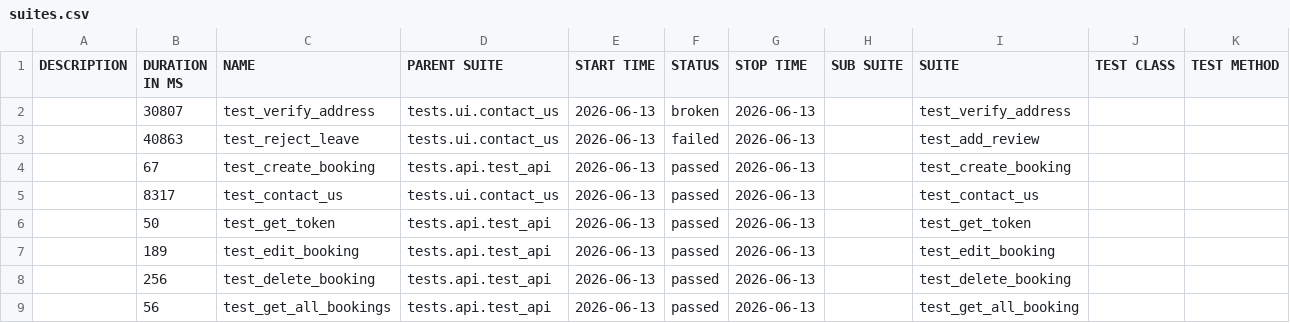
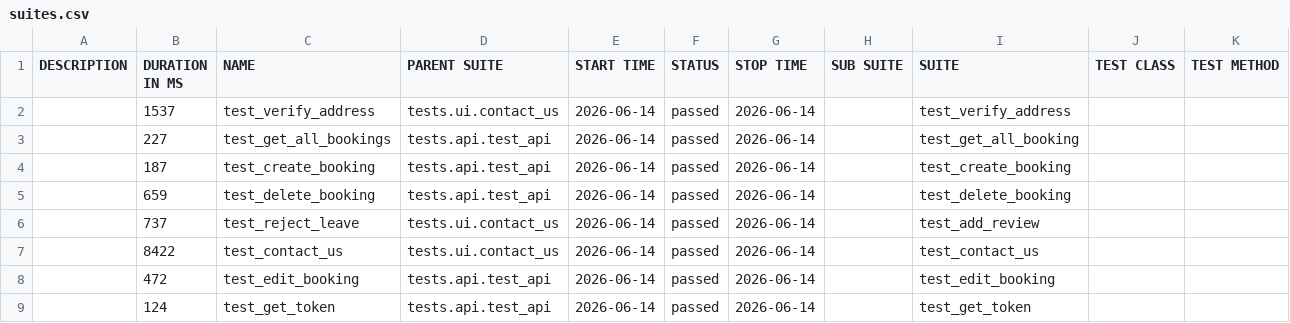
Before and after one commit to LuisVu99/Demo_for_CI_CD, a CSV file: data/suites.csv, drawn as a sheet.

```diff
--- a/data/suites.csv
+++ b/data/suites.csv
@@ -1,9 +1,9 @@
 "DESCRIPTION","DURATION IN MS","NAME","PARENT SUITE","START TIME","STATUS","STOP TIME","SUB SUITE","SUITE","TEST CLASS","TEST METHOD"
-"","30807","test_verify_address","tests.ui.contact_us","2026-06-13","broken","2026-06-13","","test_verify_address","",""
-"","40863","test_reject_leave","tests.ui.contact_us","2026-06-13","failed","2026-06-13","","test_add_review","",""
-"","67","test_create_booking","tests.api.test_api","2026-06-13","passed","2026-06-13","","test_create_booking","",""
-"","8317","test_contact_us","tests.ui.contact_us","2026-06-13","passed","2026-06-13","","test_contact_us","",""
-"","50","test_get_token","tests.api.test_api","2026-06-13","passed","2026-06-13","","test_get_token","",""
-"","189","test_edit_booking","tests.api.test_api","2026-06-13","passed","2026-06-13","","test_edit_booking","",""
-"","256","test_delete_booking","tests.api.test_api","2026-06-13","passed","2026-06-13","","test_delete_booking","",""
-"","56","test_get_all_bookings","tests.api.test_api","2026-06-13","passed","2026-06-13","","test_get_all_booking","",""
+"","1537","test_verify_address","tests.ui.contact_us","2026-06-14","passed","2026-06-14","","test_verify_address","",""
+"","227","test_get_all_bookings","tests.api.test_api","2026-06-14","passed","2026-06-14","","test_get_all_booking","",""
+"","187","test_create_booking","tests.api.test_api","2026-06-14","passed","2026-06-14","","test_create_booking","",""
+"","659","test_delete_booking","tests.api.test_api","2026-06-14","passed","2026-06-14","","test_delete_booking","",""
+"","737","test_reject_leave","tests.ui.contact_us","2026-06-14","passed","2026-06-14","","test_add_review","",""
+"","8422","test_contact_us","tests.ui.contact_us","2026-06-14","passed","2026-06-14","","test_contact_us","",""
+"","472","test_edit_booking","tests.api.test_api","2026-06-14","passed","2026-06-14","","test_edit_booking","",""
+"","124","test_get_token","tests.api.test_api","2026-06-14","passed","2026-06-14","","test_get_token","",""
```
Also changed, not shown: 56 other files.
